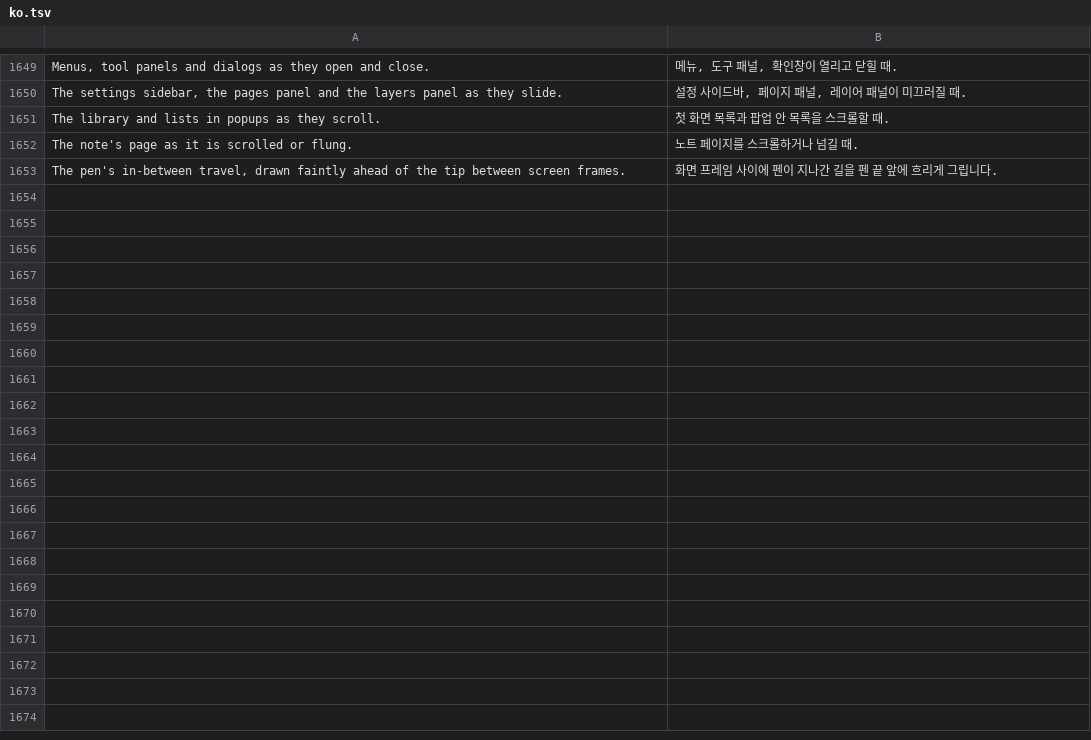
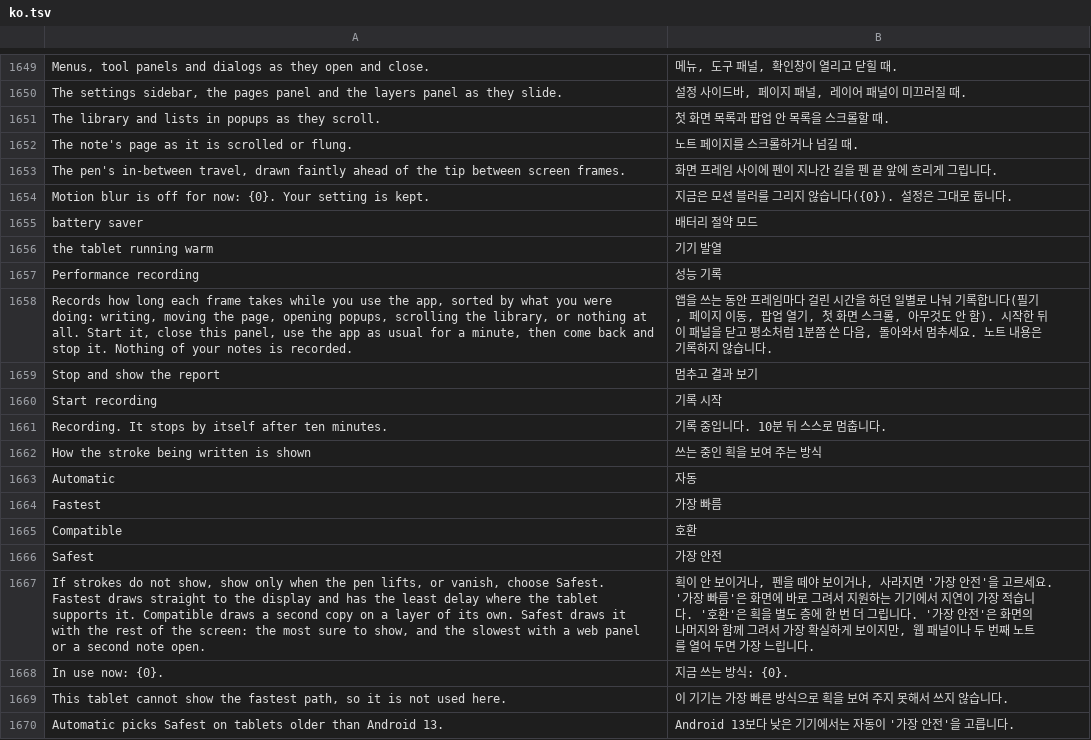
Before and after one commit to whyitworks0415/Notesis, a TSV file: app/src/main/assets/i18n/ko.tsv, drawn as a sheet; only a part is shown, gaps mark what is left out.

```diff
--- a/app/src/main/assets/i18n/ko.tsv
+++ b/app/src/main/assets/i18n/ko.tsv
@@ -1653 +1653,18 @@ The note's page as it is scrolled or flung.	노트 페이지를 스크롤하거
 The pen's in-between travel, drawn faintly ahead of the tip between screen frames.	화면 프레임 사이에 펜이 지나간 길을 펜 끝 앞에 흐리게 그립니다.
+Motion blur is off for now: {0}. Your setting is kept.	지금은 모션 블러를 그리지 않습니다({0}). 설정은 그대로 둡니다.
+battery saver	배터리 절약 모드
+the tablet running warm	기기 발열
+Performance recording	성능 기록
+Records how long each frame takes while you use the app, sorted by what you were doing: writing, moving the page, opening popups, scrolling the library, or nothing at all. Start it, close this panel, use the app as usual for a minute, then come back and stop it. Nothing of your notes is recorded.	앱을 쓰는 동안 프레임마다 걸린 시간을 하던 일별로 나눠 기록합니다(필기, 페이지 이동, 팝업 열기, 첫 화면 스크롤, 아무것도 안 함). 시작한 뒤 이 패널을 닫고 평소처럼 1분쯤 쓴 다음, 돌아와서 멈추세요. 노트 내용은 기록하지 않습니다.
+Stop and show the report	멈추고 결과 보기
+Start recording	기록 시작
+Recording. It stops by itself after ten minutes.	기록 중입니다. 10분 뒤 스스로 멈춥니다.
+How the stroke being written is shown	쓰는 중인 획을 보여 주는 방식
+Automatic	자동
+Fastest	가장 빠름
+Compatible	호환
+Safest	가장 안전
+If strokes do not show, show only when the pen lifts, or vanish, choose Safest. Fastest draws straight to the display and has the least delay where the tablet supports it. Compatible draws a second copy on a layer of its own. Safest draws it with the rest of the screen: the most sure to show, and the slowest with a web panel or a second note open.	획이 안 보이거나, 펜을 떼야 보이거나, 사라지면 '가장 안전'을 고르세요. '가장 빠름'은 화면에 바로 그려서 지원하는 기기에서 지연이 가장 적습니다. '호환'은 획을 별도 층에 한 번 더 그립니다. '가장 안전'은 화면의 나머지와 함께 그려서 가장 확실하게 보이지만, 웹 패널이나 두 번째 노트를 열어 두면 가장 느립니다.
+In use now: {0}.	지금 쓰는 방식: {0}.
+This tablet cannot show the fastest path, so it is not used here.	이 기기는 가장 빠른 방식으로 획을 보여 주지 못해서 쓰지 않습니다.
+Automatic picks Safest on tablets older than Android 13.	Android 13보다 낮은 기기에서는 자동이 '가장 안전'을 고릅니다.
```
Also changed, not shown: 27 other files.
